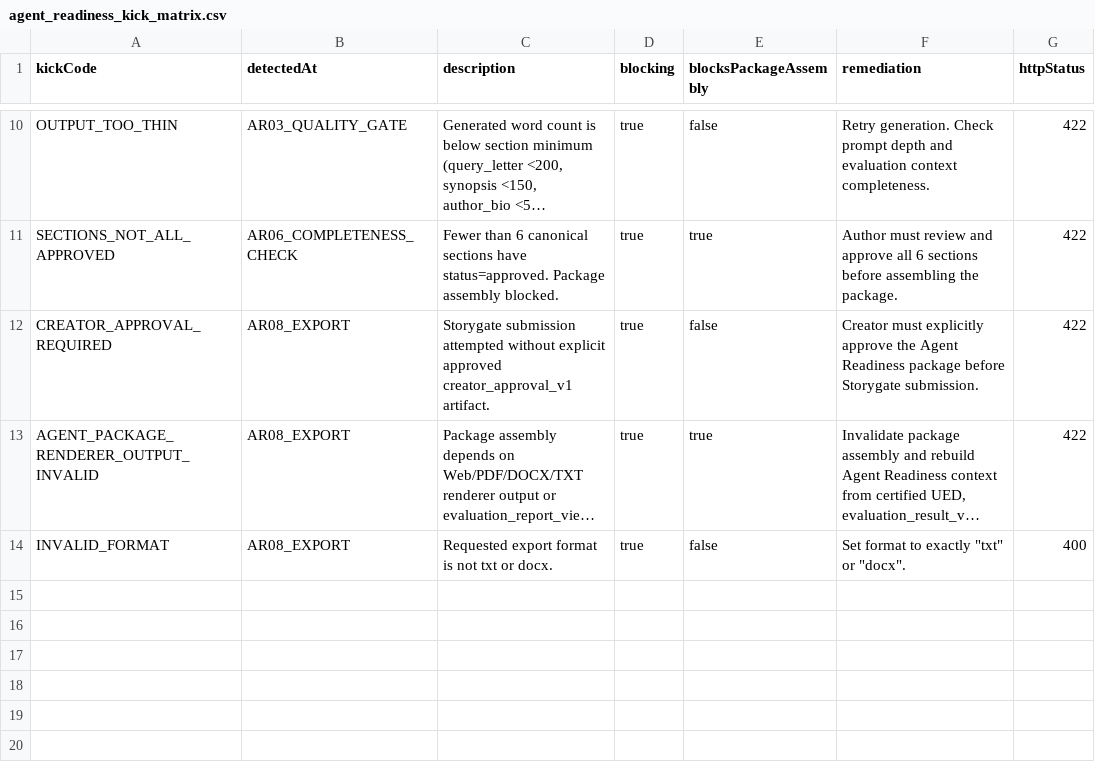
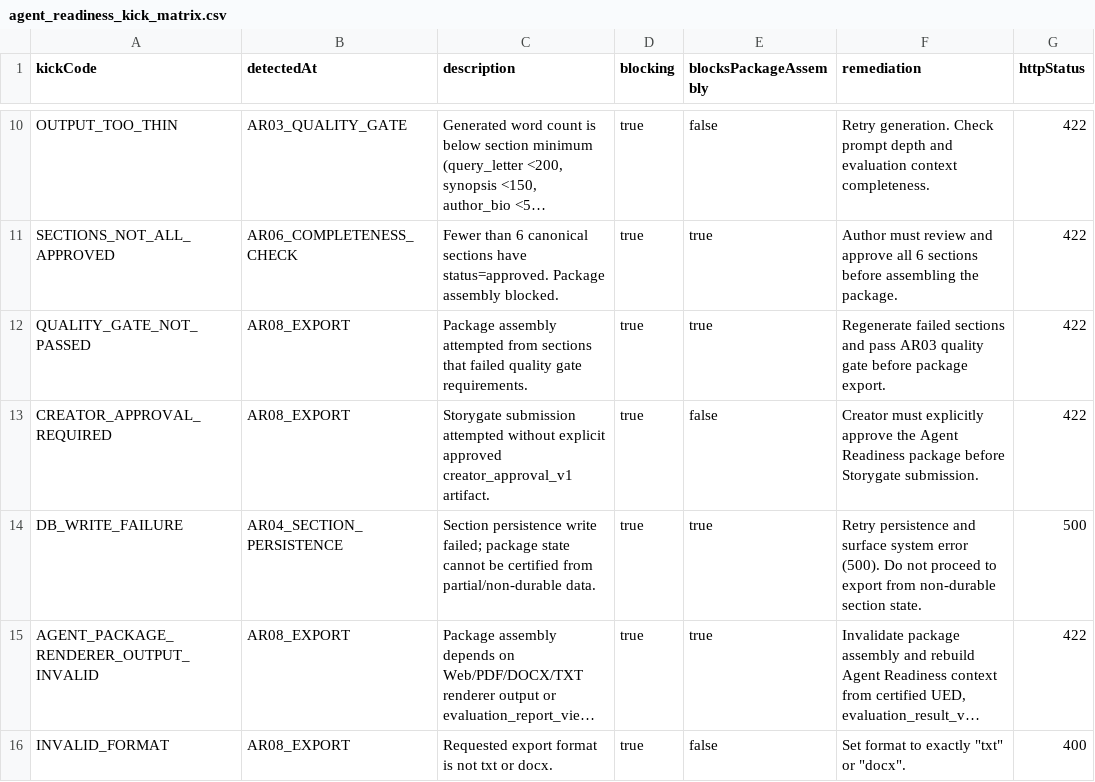
Before and after one commit to Mmeraw/literary-ai-partner, a CSV file: docs/registries/agent-readiness/agent_readiness_kick_matrix.csv, drawn as a sheet; only a part is shown, gaps mark what is left out; long unchanged cells end in …; the diff names each change by its address in the sheet, - before the commit and + after, or states it on an @@ line.

```diff
--- a/docs/registries/agent-readiness/agent_readiness_kick_matrix.csv
+++ b/docs/registries/agent-readiness/agent_readiness_kick_matrix.csv
+row 12: QUALITY_GATE_NOT_PASSED | AR08_EXPORT | Package assembly attempted from sections that failed quality gate requirements. | true | true | Regenerate failed sections and pass AR03 quality gate before package export. | 422
+row 14: DB_WRITE_FAILURE | AR04_SECTION_PERSISTENCE | Section persistence write failed; package state cannot be certified from partial/non-durable data. | true | true | Retry persistence and surface system error (500). Do not proceed to export from non-durable section state. | 500
```
Also changed, not shown: docs/registries/kick_matrix.csv, docs/registries/revise/revise_kick_matrix.csv, 9 other files.
